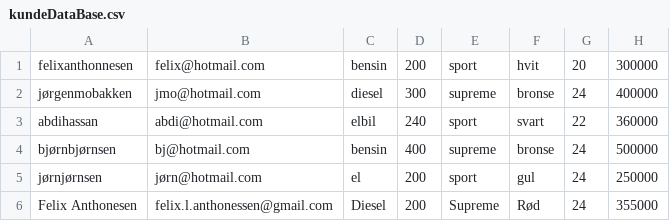
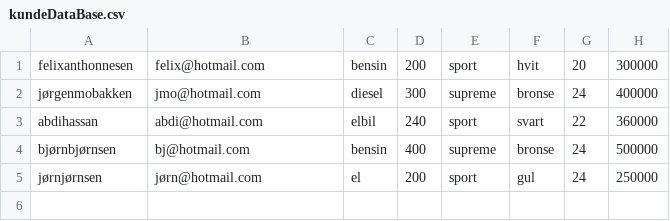
Before and after one commit to felix0206/Semesteroppgave-Programutvikling, a CSV file: src/src/save_load/kundeDataBase.csv, drawn as a sheet; the diff names each change by its address in the sheet, - before the commit and + after, or states it on an @@ line.

```diff
--- a/src/src/save_load/kundeDataBase.csv
+++ b/src/src/save_load/kundeDataBase.csv
-row 6: Felix Anthonesen | felix.l.anthonessen@gmail.com | Diesel | 200 | Supreme | Rød | 24 | 355000
```
Also changed, not shown: 3 other files.
